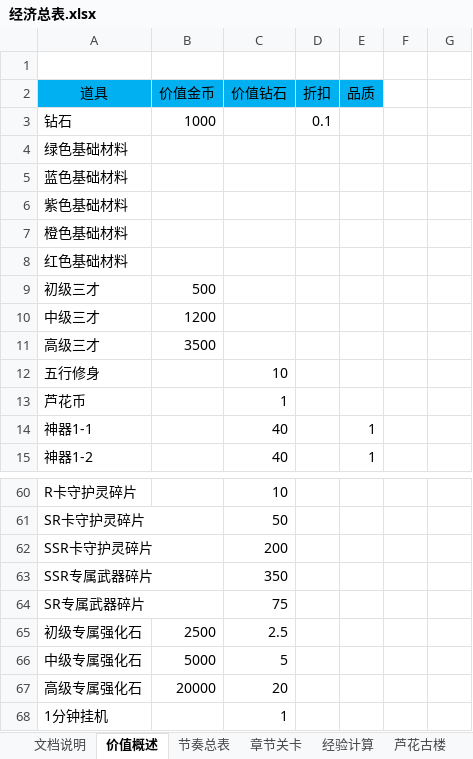
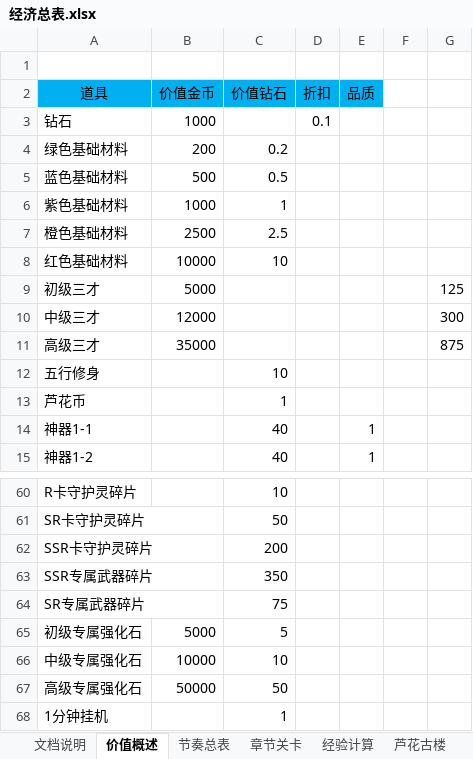
Before and after one commit to hataksumo/DesignerDoc, an Excel workbook: 策划案/镇魂街/经济总表.xlsx, sheet 价值概述, drawn as a sheet; only a part is shown, gaps mark what is left out; values as stored, in another font and other column widths than the file's, no borders; the diff names each change by its address in the sheet, - before the commit and + after, or states it on an @@ line.

```diff
--- a/策划案/镇魂街/经济总表.xlsx (sheet 价值概述)
+++ b/策划案/镇魂街/经济总表.xlsx (sheet 价值概述)
-B4 (价值金币): (empty)
+B4 (价值金币): 200
-C4 (价值钻石): (empty)
+C4 (价值钻石): 0.2
-B5 (价值金币): (empty)
+B5 (价值金币): 500
-C5 (价值钻石): (empty)
+C5 (价值钻石): 0.5
-B6 (价值金币): (empty)
+B6 (价值金币): 1000
-C6 (价值钻石): (empty)
+C6 (价值钻石): 1
-B7 (价值金币): (empty)
+B7 (价值金币): 2500
-C7 (价值钻石): (empty)
+C7 (价值钻石): 2.5
-B8 (价值金币): (empty)
+B8 (价值金币): 10000
-C8 (价值钻石): (empty)
+C8 (价值钻石): 10
-B9 (价值金币): 500
+B9 (价值金币): 5000
-G9: (empty)
+G9: 125
-B10 (价值金币): 1200
+B10 (价值金币): 12000
-G10: (empty)
+G10: 300
-B11 (价值金币): 3500
+B11 (价值金币): 35000
-G11: (empty)
+G11: 875
-B65 (价值金币): 2500
+B65 (价值金币): 5000
-C65 (价值钻石): 2.5
+C65 (价值钻石): 5
-B66 (价值金币): 5000
+B66 (价值金币): 10000
-C66 (价值钻石): 5
+C66 (价值钻石): 10
-B67 (价值金币): 20000
+B67 (价值金币): 50000
-C67 (价值钻石): 20
+C67 (价值钻石): 50
```
Also changed, not shown: sheet 装备, sheet 卡牌消耗, sheet 金币总产, sheet 世界BOSS专属武器, other sheet tabs, formulas that keep their value, 策划案/镇魂街/新属性投放.xlsx.
